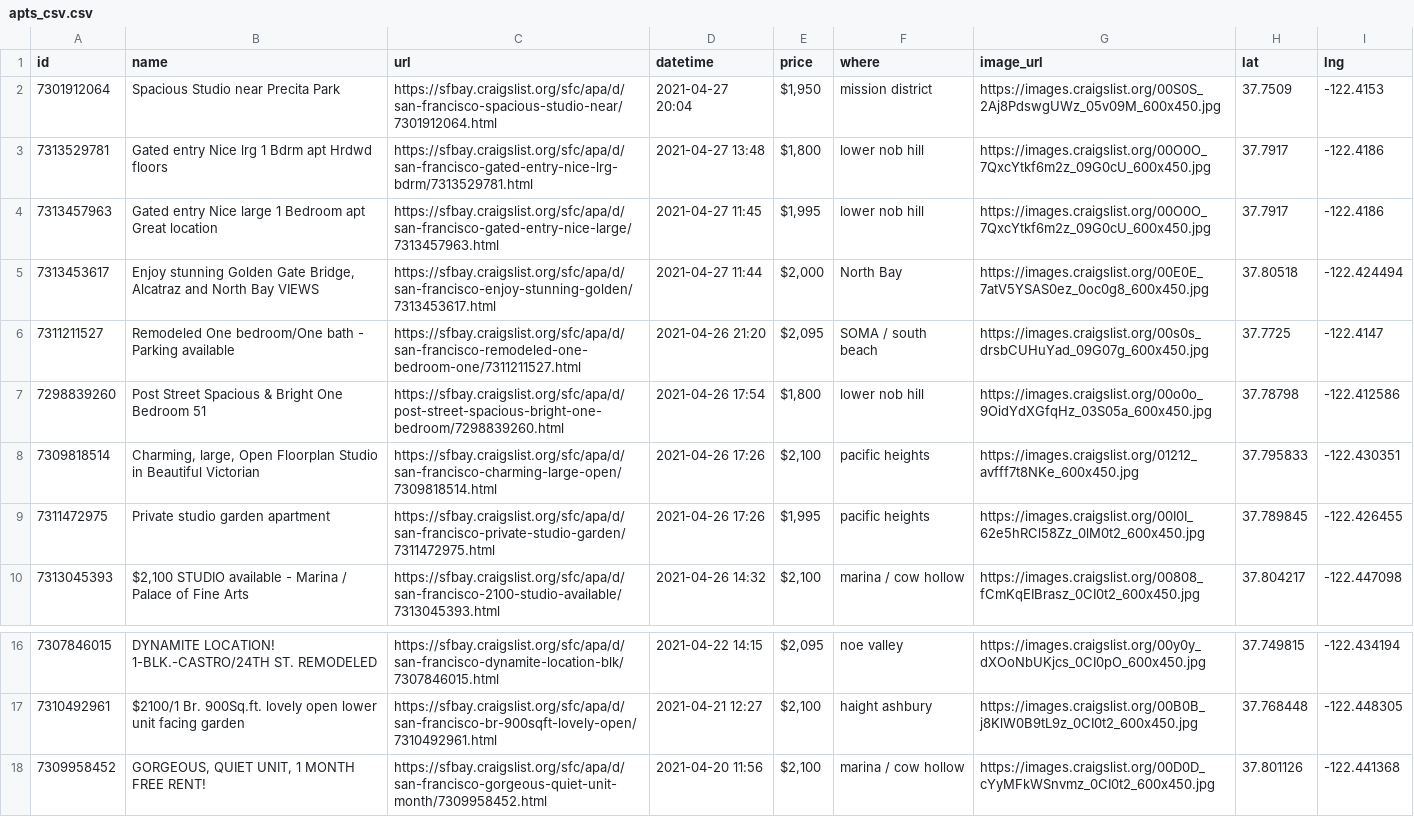
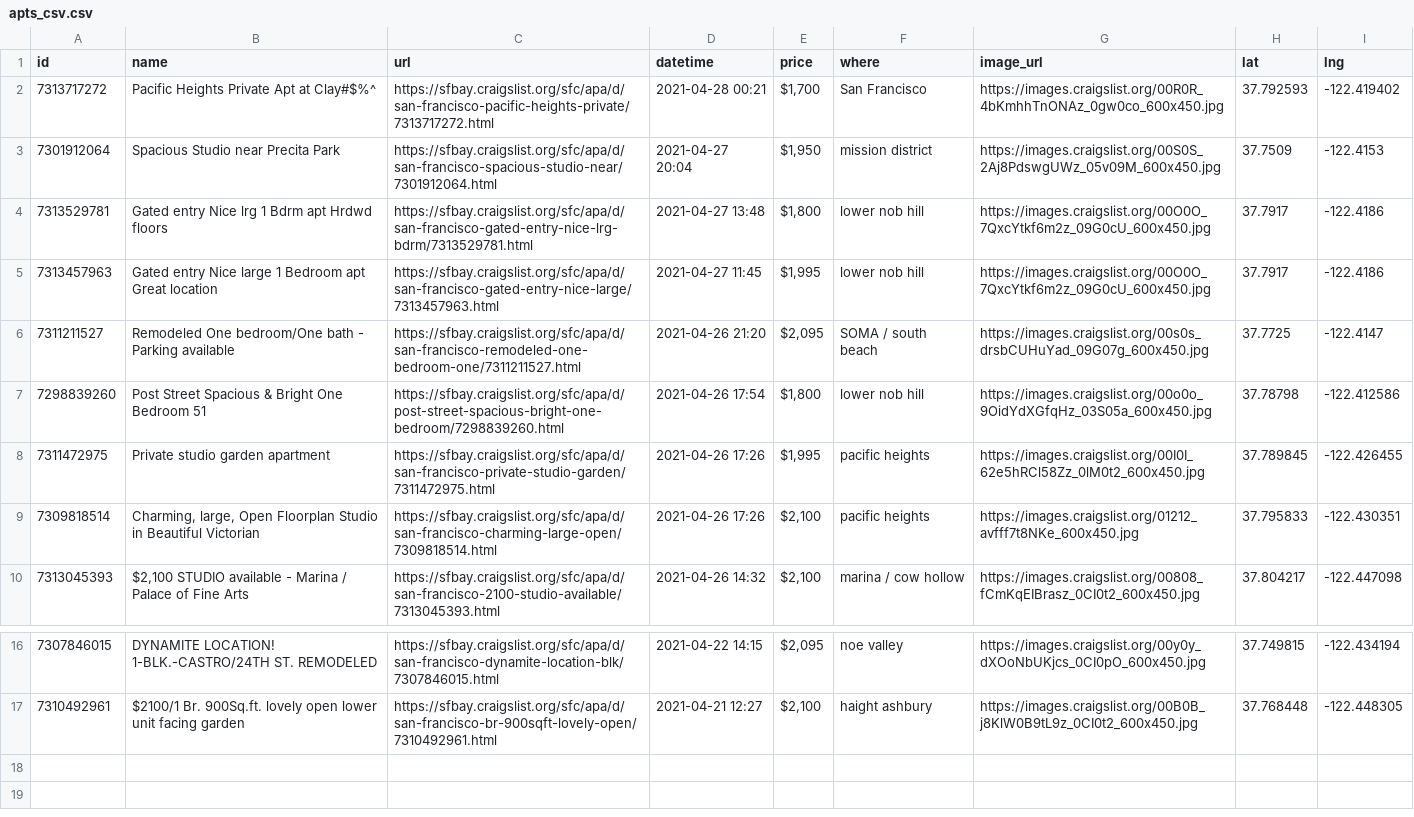
Before and after one commit to jackdbastian/jackdbastian.github.io, a CSV file: _data/apts_csv.csv, drawn as a sheet; only a part is shown, gaps mark what is left out.

```diff
--- a/_data/apts_csv.csv
+++ b/_data/apts_csv.csv
@@ -1,2 +1,3 @@
 id,name,url,datetime,price,where,image_url,lat,lng
+7313717272,Pacific Heights Private Apt at Clay#$%^,https://sfbay.craigslist.org/sfc/apa/d/san-francisco-pacific-heights-private/7313717272.html,2021-04-28 00:21,"$1,700",San Francisco,https://images.craigslist.org/00R0R_4bKmhhTnONAz_0gw0co_600x450.jpg,37.792593,-122.419402
 7301912064,Spacious Studio near Precita Park,https://sfbay.craigslist.org/sfc/apa/d/san-francisco-spacious-studio-near/7301912064.html,2021-04-27 20:04,"$1,950",mission district,https://images.craigslist.org/00S0S_2Aj8PdswgUWz_05v09M_600x450.jpg,37.7509,-122.4153
@@ -4,7 +5,6 @@ id,name,url,datetime,price,where,image_url,lat,lng
 7313457963,Gated entry Nice large 1 Bedroom apt Great location,https://sfbay.craigslist.org/sfc/apa/d/san-francisco-gated-entry-nice-large/7313457963.html,2021-04-27 11:45,"$1,995",lower nob hill,https://images.craigslist.org/00O0O_7QxcYtkf6m2z_09G0cU_600x450.jpg,37.7917,-122.4186
-7313453617,"Enjoy stunning Golden Gate Bridge, Alcatraz and North Bay VIEWS",https://sfbay.craigslist.org/sfc/apa/d/san-francisco-enjoy-stunning-golden/7313453617.html,2021-04-27 11:44,"$2,000",North Bay,https://images.craigslist.org/00E0E_7atV5YSAS0ez_0oc0g8_600x450.jpg,37.80518,-122.424494
 7311211527,Remodeled One bedroom/One bath - Parking available,https://sfbay.craigslist.org/sfc/apa/d/san-francisco-remodeled-one-bedroom-one/7311211527.html,2021-04-26 21:20,"$2,095",SOMA / south beach,https://images.craigslist.org/00s0s_drsbCUHuYad_09G07g_600x450.jpg,37.7725,-122.4147
 7298839260,Post Street Spacious & Bright One Bedroom     51,https://sfbay.craigslist.org/sfc/apa/d/post-street-spacious-bright-one-bedroom/7298839260.html,2021-04-26 17:54,"$1,800",lower nob hill,https://images.craigslist.org/00o0o_9OidYdXGfqHz_03S05a_600x450.jpg,37.78798,-122.412586
+7311472975,Private studio garden apartment,https://sfbay.craigslist.org/sfc/apa/d/san-francisco-private-studio-garden/7311472975.html,2021-04-26 17:26,"$1,995",pacific heights,https://images.craigslist.org/00I0I_62e5hRCl58Zz_0lM0t2_600x450.jpg,37.789845,-122.426455
 7309818514,"Charming, large, Open Floorplan Studio in Beautiful Victorian",https://sfbay.craigslist.org/sfc/apa/d/san-francisco-charming-large-open/7309818514.html,2021-04-26 17:26,"$2,100",pacific heights,https://images.craigslist.org/01212_avfff7t8NKe_600x450.jpg,37.795833,-122.430351
-7311472975,Private studio garden apartment,https://sfbay.craigslist.org/sfc/apa/d/san-francisco-private-studio-garden/7311472975.html,2021-04-26 17:26,"$1,995",pacific heights,https://images.craigslist.org/00I0I_62e5hRCl58Zz_0lM0t2_600x450.jpg,37.789845,-122.426455
 7313045393,"$2,100 STUDIO available - Marina / Palace of Fine Arts ",https://sfbay.craigslist.org/sfc/apa/d/san-francisco-2100-studio-available/7313045393.html,2021-04-26 14:32,"$2,100",marina / cow hollow,https://images.craigslist.org/00808_fCmKqEIBrasz_0CI0t2_600x450.jpg,37.804217,-122.447098
@@ -17,2 +17 @@ id,name,url,datetime,price,where,image_url,lat,lng
 7310492961,$2100/1 Br. 900Sq.ft. lovely open lower unit facing garden,https://sfbay.craigslist.org/sfc/apa/d/san-francisco-br-900sqft-lovely-open/7310492961.html,2021-04-21 12:27,"$2,100",haight ashbury,https://images.craigslist.org/00B0B_j8KlW0B9tL9z_0CI0t2_600x450.jpg,37.768448,-122.448305
-7309958452,"GORGEOUS, QUIET UNIT, 1 MONTH FREE RENT!",https://sfbay.craigslist.org/sfc/apa/d/san-francisco-gorgeous-quiet-unit-month/7309958452.html,2021-04-20 11:56,"$2,100",marina / cow hollow,https://images.craigslist.org/00D0D_cYyMFkWSnvmz_0CI0t2_600x450.jpg,37.801126,-122.441368
```
Also changed, not shown: 1 other file.
